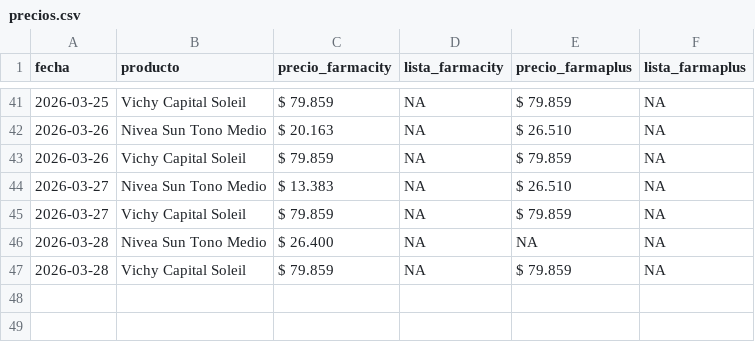
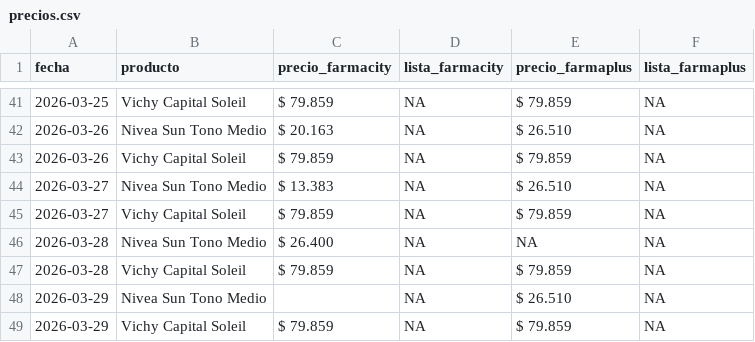
Before and after one commit to mgluge-bot/comparador-de-precios-vs2, a CSV file: precios.csv, drawn as a sheet; only a part is shown, gaps mark what is left out.

Commit message:
actualizacion diaria precios

```diff
--- a/precios.csv
+++ b/precios.csv
@@ -47 +47,3 @@ fecha,producto,precio_farmacity,lista_farmacity,precio_farmaplus,lista_farmaplus
 2026-03-28,Vichy Capital Soleil,$ 79.859,NA,$ 79.859,NA
+2026-03-29,Nivea Sun Tono Medio,,NA,$ 26.510,NA
+2026-03-29,Vichy Capital Soleil,$ 79.859,NA,$ 79.859,NA
```
